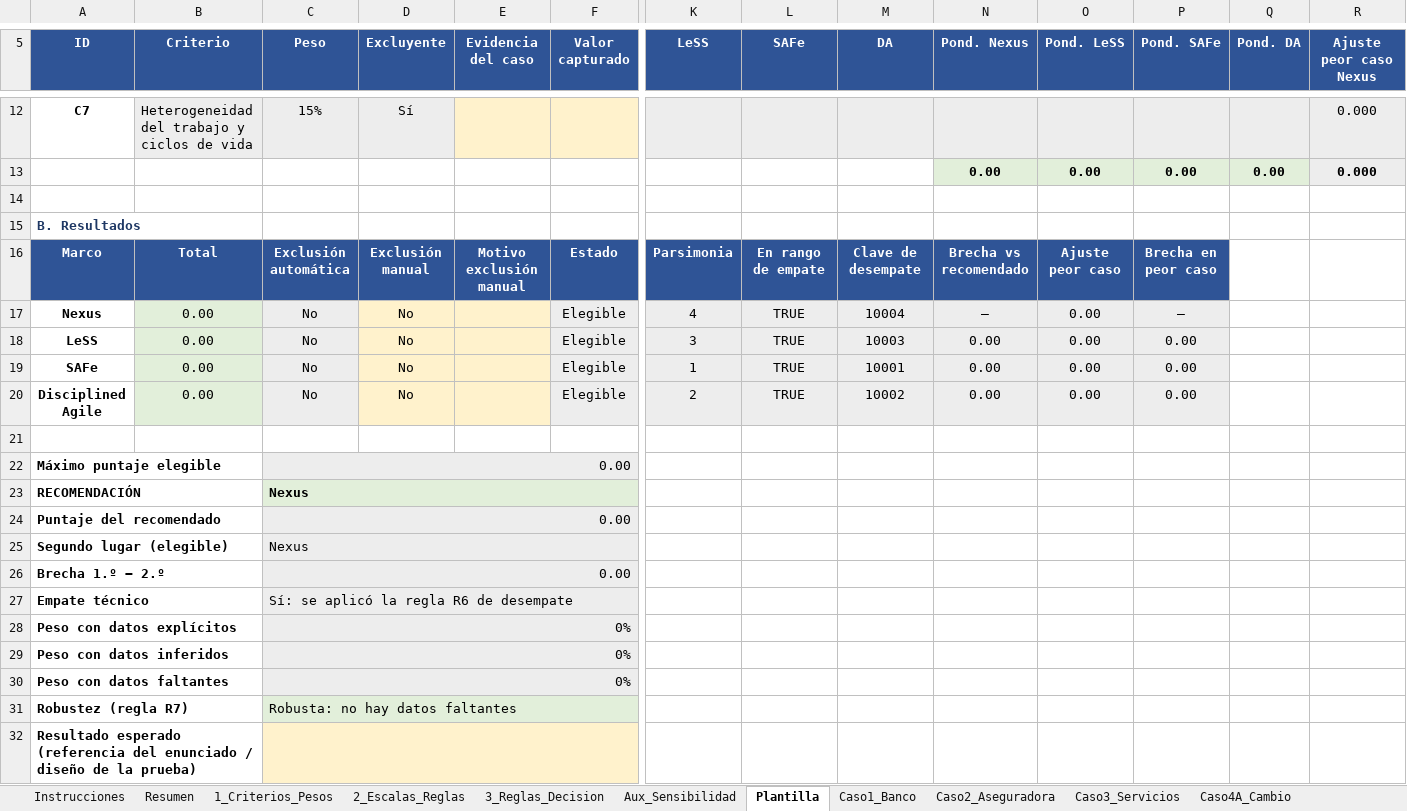
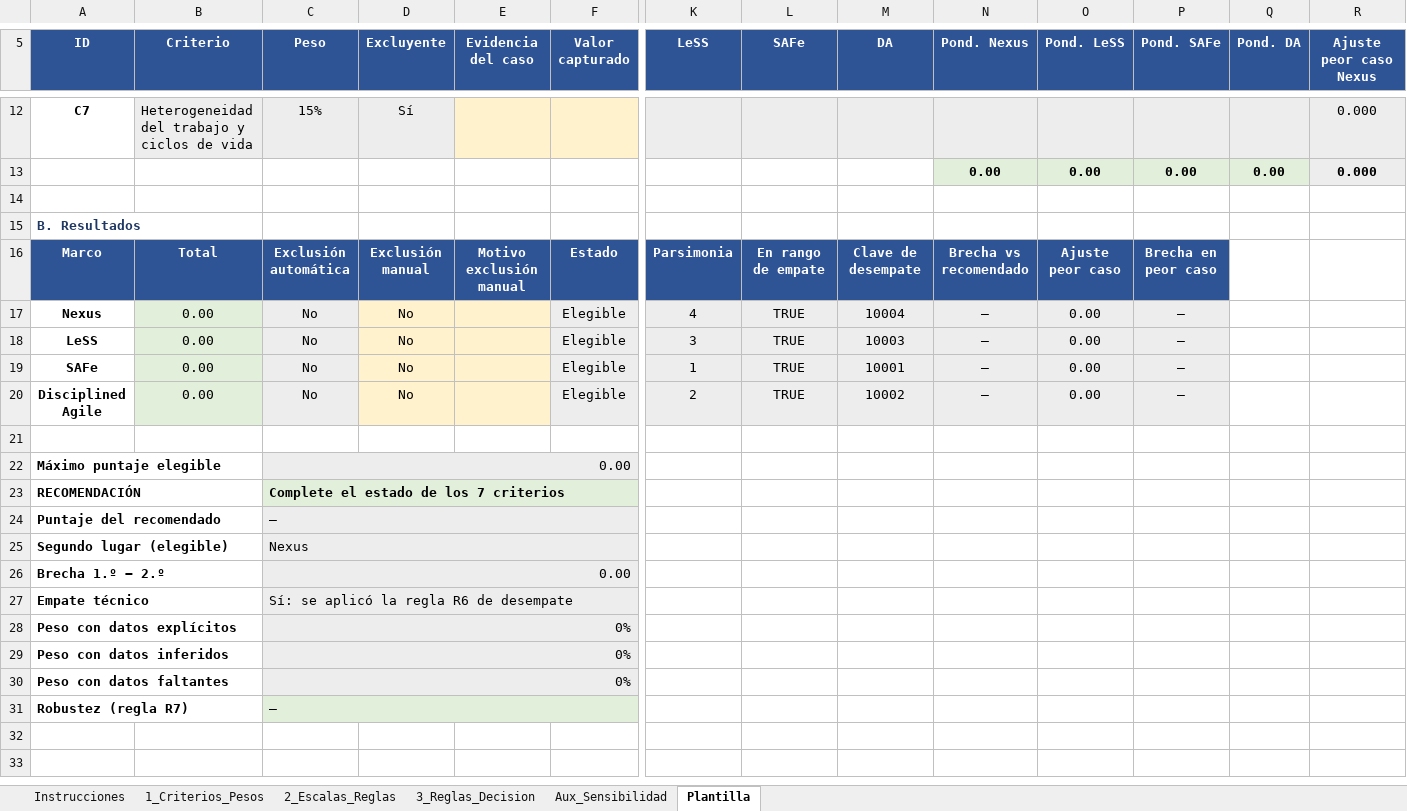
Before and after one commit to jmnzcn/asesor-agilidad-escala, an Excel workbook: Matriz_Decision_Agilidad_Escala.xlsx, sheet Plantilla, drawn as a sheet; only a part is shown, gaps mark what is left out; values as stored, in another font and other column widths than the file's, no borders; conditional formats not drawn; rows hold the shown columns only; the diff names each change by its address in the sheet, - before the commit and + after, or states it on an @@ line.

```diff
--- a/Matriz_Decision_Agilidad_Escala.xlsx (sheet Plantilla)
+++ b/Matriz_Decision_Agilidad_Escala.xlsx (sheet Plantilla)
-sheet tab: Resumen
-sheet tab: Caso1_Banco
-sheet tab: Caso2_Aseguradora
-sheet tab: Caso3_Servicios
-sheet tab: Caso4A_Cambio
-N18:N20 (Pond. Nexus): 0.00
+N18:N20 (Pond. Nexus): —
-P18:P20 (Pond. SAFe): 0.00
+P18:P20 (Pond. SAFe): —
-C23 (Peso): Nexus
+C23 (Peso): Complete el estado de los 7 criterios
-C24 (Peso): 0.00
+C24 (Peso): —
-C31 (Peso): Robusta: no hay datos faltantes
+C31 (Peso): —
-row 32: Resultado esperado (referencia del enunciado / diseño de la prueba)
```
Also changed, not shown: sheet Instrucciones, other sheet tabs, 2 other files.
